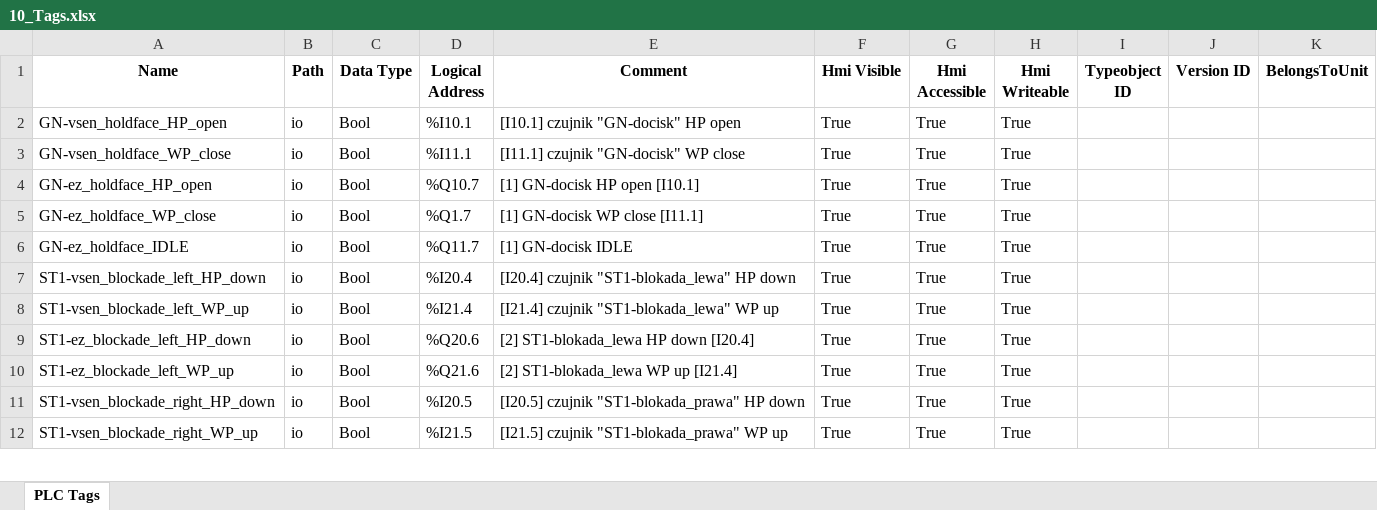
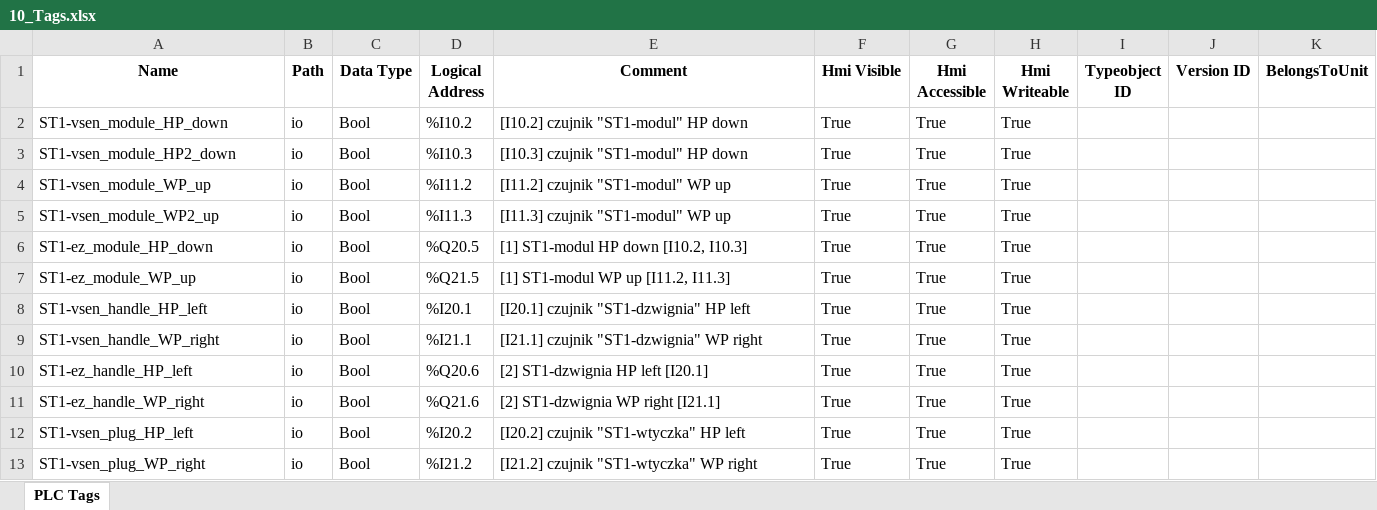
Before and after one commit to ravender83/generatoryS7, an Excel workbook: out/10_Tags.xlsx, sheet PLC Tags, drawn as a sheet; only a part is shown; values as stored, in another font and other column widths than the file's, no borders; addresses are those after the commit; the diff covers the shown part only; the diff names each change by its address in the sheet, - before the commit and + after, or states it on an @@ line.

Commit message:
Prefix - Name - check unique

```diff
--- a/out/10_Tags.xlsx (sheet PLC Tags)
+++ b/out/10_Tags.xlsx (sheet PLC Tags)
-A2 (Name): GN-vsen_holdface_HP_open
+A2 (Name): ST1-vsen_module_HP_down
-D2 (Logical Address): %I10.1
+D2 (Logical Address): %I10.2
-E2 (Comment): [I10.1] czujnik "GN-docisk" HP open
+E2 (Comment): [I10.2] czujnik "ST1-modul" HP down
+row 3: ST1-vsen_module_HP2_down | io | Bool | %I10.3 | [I10.3] czujnik "ST1-modul" HP down | True | True | True
-A4 (Name): GN-vsen_holdface_WP_close
+A4 (Name): ST1-vsen_module_WP_up
-D4 (Logical Address): %I11.1
+D4 (Logical Address): %I11.2
-E4 (Comment): [I11.1] czujnik "GN-docisk" WP close
+E4 (Comment): [I11.2] czujnik "ST1-modul" WP up
-A5 (Name): GN-ez_holdface_HP_open
+A5 (Name): ST1-vsen_module_WP2_up
-D5 (Logical Address): %Q10.7
+D5 (Logical Address): %I11.3
-E5 (Comment): [1] GN-docisk HP open [I10.1]
+E5 (Comment): [I11.3] czujnik "ST1-modul" WP up
-A6 (Name): GN-ez_holdface_WP_close
+A6 (Name): ST1-ez_module_HP_down
-D6 (Logical Address): %Q1.7
+D6 (Logical Address): %Q20.5
-E6 (Comment): [1] GN-docisk WP close [I11.1]
+E6 (Comment): [1] ST1-modul HP down [I10.2, I10.3]
-A7 (Name): GN-ez_holdface_IDLE
+A7 (Name): ST1-ez_module_WP_up
-D7 (Logical Address): %Q11.7
+D7 (Logical Address): %Q21.5
-E7 (Comment): [1] GN-docisk IDLE
+E7 (Comment): [1] ST1-modul WP up [I11.2, I11.3]
-A8 (Name): ST1-vsen_blockade_left_HP_down
+A8 (Name): ST1-vsen_handle_HP_left
-D8 (Logical Address): %I20.4
+D8 (Logical Address): %I20.1
-E8 (Comment): [I20.4] czujnik "ST1-blokada_lewa" HP down
+E8 (Comment): [I20.1] czujnik "ST1-dzwignia" HP left
-A9 (Name): ST1-vsen_blockade_left_WP_up
+A9 (Name): ST1-vsen_handle_WP_right
-D9 (Logical Address): %I21.4
+D9 (Logical Address): %I21.1
-E9 (Comment): [I21.4] czujnik "ST1-blokada_lewa" WP up
+E9 (Comment): [I21.1] czujnik "ST1-dzwignia" WP right
-A10 (Name): ST1-ez_blockade_left_HP_down
+A10 (Name): ST1-ez_handle_HP_left
-E10 (Comment): [2] ST1-blokada_lewa HP down [I20.4]
+E10 (Comment): [2] ST1-dzwignia HP left [I20.1]
-A11 (Name): ST1-ez_blockade_left_WP_up
+A11 (Name): ST1-ez_handle_WP_right
-E11 (Comment): [2] ST1-blokada_lewa WP up [I21.4]
+E11 (Comment): [2] ST1-dzwignia WP right [I21.1]
-A12 (Name): ST1-vsen_blockade_right_HP_down
+A12 (Name): ST1-vsen_plug_HP_left
-D12 (Logical Address): %I20.5
+D12 (Logical Address): %I20.2
-E12 (Comment): [I20.5] czujnik "ST1-blokada_prawa" HP down
+E12 (Comment): [I20.2] czujnik "ST1-wtyczka" HP left
-A13 (Name): ST1-vsen_blockade_right_WP_up
+A13 (Name): ST1-vsen_plug_WP_right
-D13 (Logical Address): %I21.5
+D13 (Logical Address): %I21.2
-E13 (Comment): [I21.5] czujnik "ST1-blokada_prawa" WP up
+E13 (Comment): [I21.2] czujnik "ST1-wtyczka" WP right
```
Also changed, not shown: 46 added rows, 2 removed rows and 70 edited cells elsewhere in this sheet, out/14_HMIAlarmsTags.xlsx, out/15_HMIAlarms.xlsx, 14 other files.
